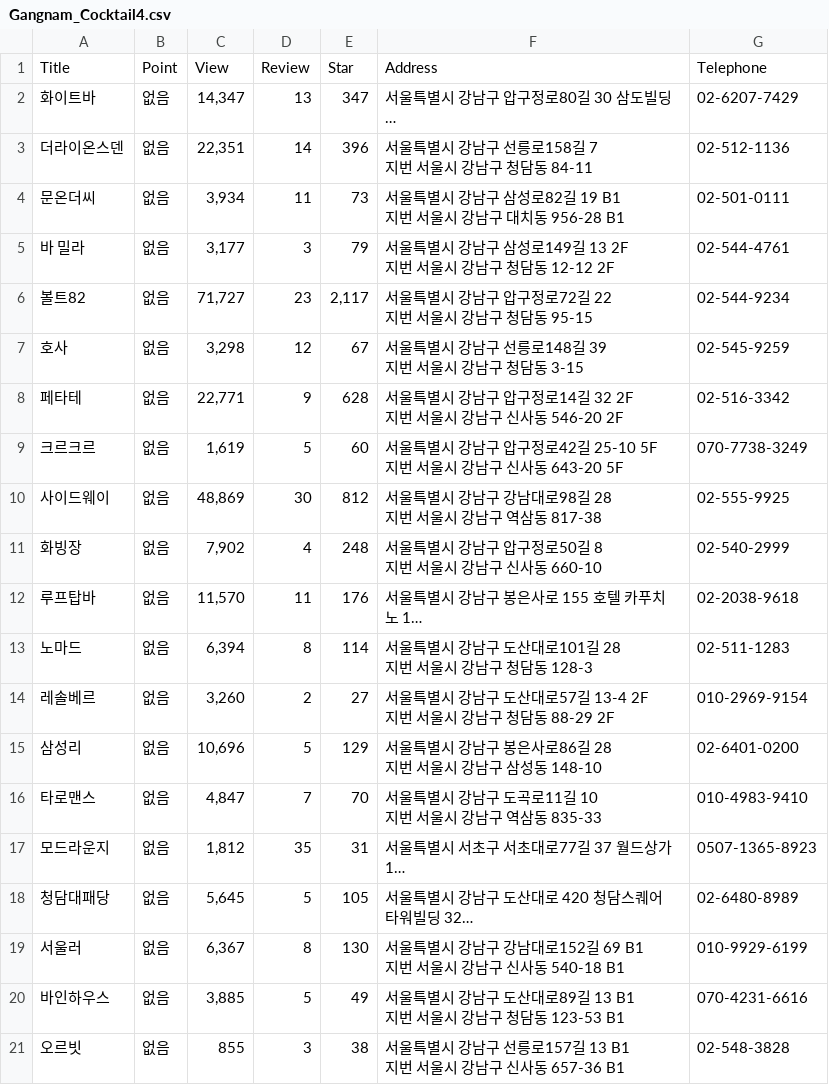
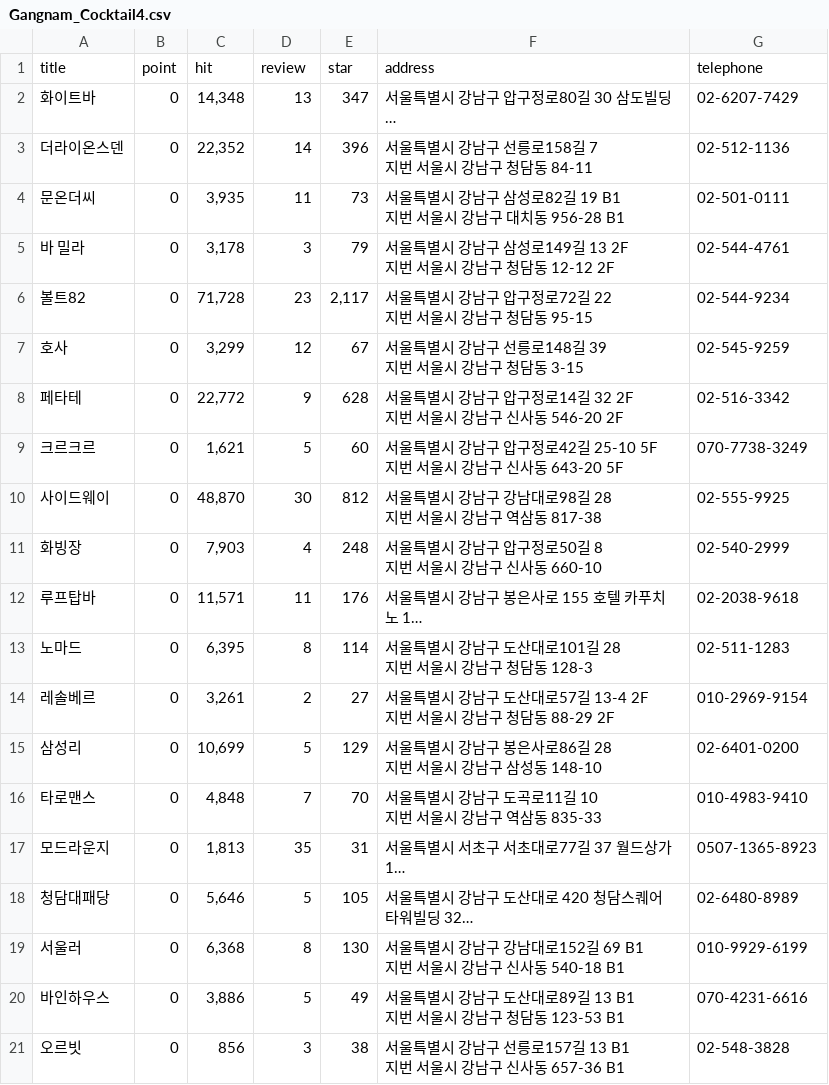
Before and after one commit to Son-Sumin/Jupyter, a CSV file: scraping/data_project/Gangnam_Cocktail4.csv, drawn as a sheet; long unchanged cells end in …; removed rows and columns are numbered as before the commit, all else as after; the diff names each change by its address in the sheet, - before the commit and + after, or states it on an @@ line.

```diff
--- a/scraping/data_project/Gangnam_Cocktail4.csv
+++ b/scraping/data_project/Gangnam_Cocktail4.csv
-row 1: Title | Point | View | Review | Star | Address | Telephone
+row 1: title | point | hit | review | star | address | telephone
-B2:B21: 없음
+B2:B21: 0
-C2: 14,347
+C2: 14,348
-C3: 22,351
+C3: 22,352
-C4: 3,934
+C4: 3,935
-C5: 3,177
+C5: 3,178
-C6: 71,727
+C6: 71,728
-C7: 3,298
+C7: 3,299
-C8: 22,771
+C8: 22,772
-C9: 1,619
+C9: 1,621
-C10: 48,869
+C10: 48,870
-C11: 7,902
+C11: 7,903
-C12: 11,570
+C12: 11,571
-C13: 6,394
+C13: 6,395
-C14: 3,260
+C14: 3,261
-C15: 10,696
+C15: 10,699
-C16: 4,847
+C16: 4,848
-C17: 1,812
+C17: 1,813
-C18: 5,645
+C18: 5,646
-C19: 6,367
+C19: 6,368
-C20: 3,885
+C20: 3,886
-C21: 855
+C21: 856
```
Also changed, not shown: scraping/data_project/Gangnam_Cocktail10.csv, scraping/data_project/Gangnam_Cocktail5.csv, 10 other files.
